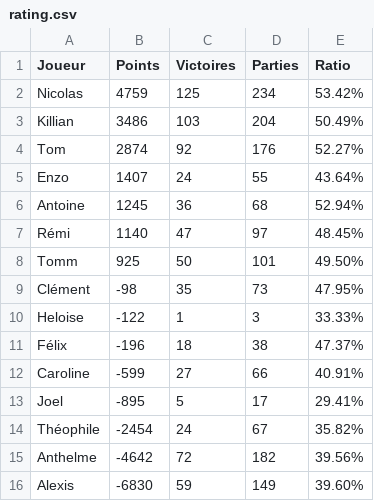
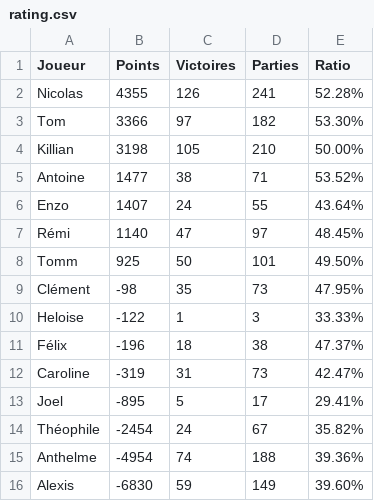
Before and after one commit to Nicolas62x/TarotCalculator, a CSV file: output/rating.csv, drawn as a sheet.

```diff
--- a/output/rating.csv
+++ b/output/rating.csv
@@ -1,7 +1,7 @@
 Joueur;Points;Victoires;Parties;Ratio
-Nicolas;4759;125;234;53.42%
-Killian;3486;103;204;50.49%
-Tom;2874;92;176;52.27%
+Nicolas;4355;126;241;52.28%
+Tom;3366;97;182;53.30%
+Killian;3198;105;210;50.00%
+Antoine;1477;38;71;53.52%
 Enzo;1407;24;55;43.64%
-Antoine;1245;36;68;52.94%
 Rémi;1140;47;97;48.45%
@@ -11,6 +11,6 @@ Heloise;-122;1;3;33.33%
 Félix;-196;18;38;47.37%
-Caroline;-599;27;66;40.91%
+Caroline;-319;31;73;42.47%
 Joel;-895;5;17;29.41%
 Théophile;-2454;24;67;35.82%
-Anthelme;-4642;72;182;39.56%
+Anthelme;-4954;74;188;39.36%
 Alexis;-6830;59;149;39.60%
```
Also changed, not shown: TarotGG.csv, output/history.csv, 2 other files.
